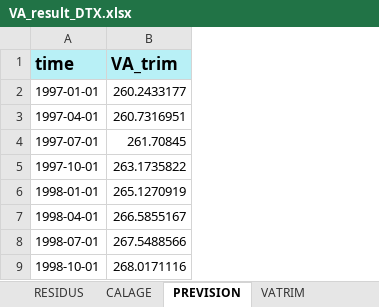
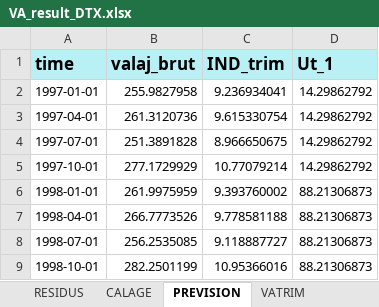
Before and after one commit to luckymaxtser/Compte_trim, an Excel workbook: VA_result_DTX.xlsx, sheet PREVISION, drawn as a sheet; only a part is shown; values as stored, in another font and other column widths than the file's, no borders; removed rows and columns are numbered as before the commit, all else as after; the diff names each change by its address in the sheet, - before the commit and + after, or states it on an @@ line.

```diff
--- a/VA_result_DTX.xlsx (sheet PREVISION)
+++ b/VA_result_DTX.xlsx (sheet PREVISION)
-column B (VA_trim), rows 2-9: 260.2433177 | 260.7316951 | 261.70845 | 263.1735822 | 265.1270919 | 266.5855167 | 267.5488566 | 268.0171116
+column B (valaj_brut), rows 2-9: 255.9827958 | 261.3120736 | 251.3891828 | 277.1729929 | 261.9975959 | 266.7773526 | 256.2535085 | 282.2501199
+column C (IND_trim), rows 2-9: 9.236934041 | 9.615330754 | 8.966650675 | 10.77079214 | 9.393760002 | 9.778581188 | 9.118887727 | 10.95366016
+column D (Ut_1), rows 2-9: 14.29862792 | 14.29862792 | 14.29862792 | 14.29862792 | 88.21306873 | 88.21306873 | 88.21306873 | 88.21306873
```
Also changed, not shown: sheet CALAGE, sheet INDI, sheet ETALONNAGE, sheet VATRIM, sheet RESIDUS, sheet CNA.
